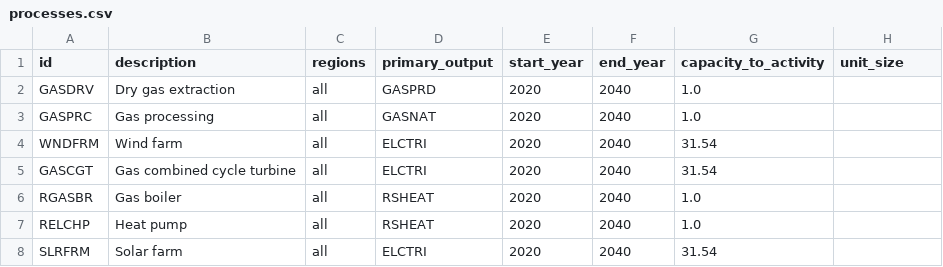
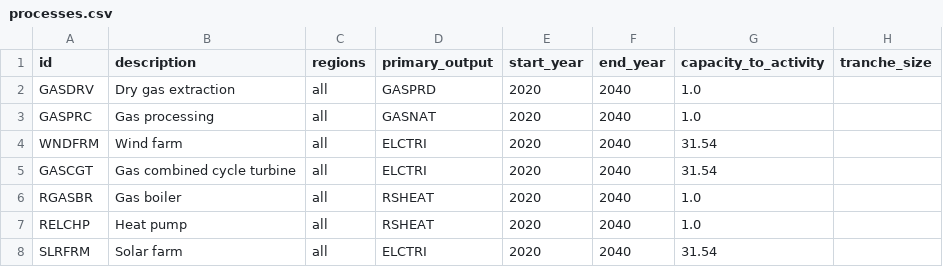
Before and after one commit to EnergySystemsModellingLab/MUSE2, a CSV file: examples/simple/processes.csv, drawn as a sheet.

Commit message:
Rename unit_size -> tranche_size

```diff
--- a/examples/simple/processes.csv
+++ b/examples/simple/processes.csv
@@ -1,2 +1,2 @@
-id,description,regions,primary_output,start_year,end_year,capacity_to_activity,unit_size
+id,description,regions,primary_output,start_year,end_year,capacity_to_activity,tranche_size
 GASDRV,Dry gas extraction,all,GASPRD,2020,2040,1.0,
```
Also changed, not shown: 18 other files.
